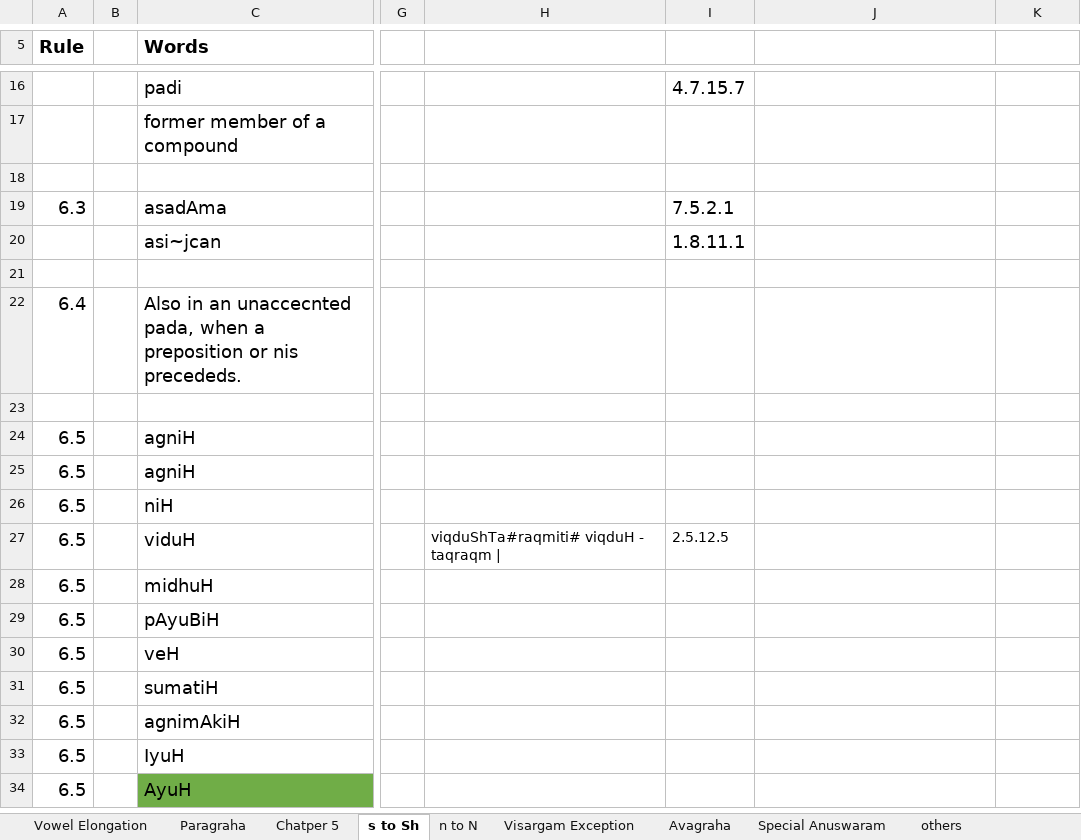
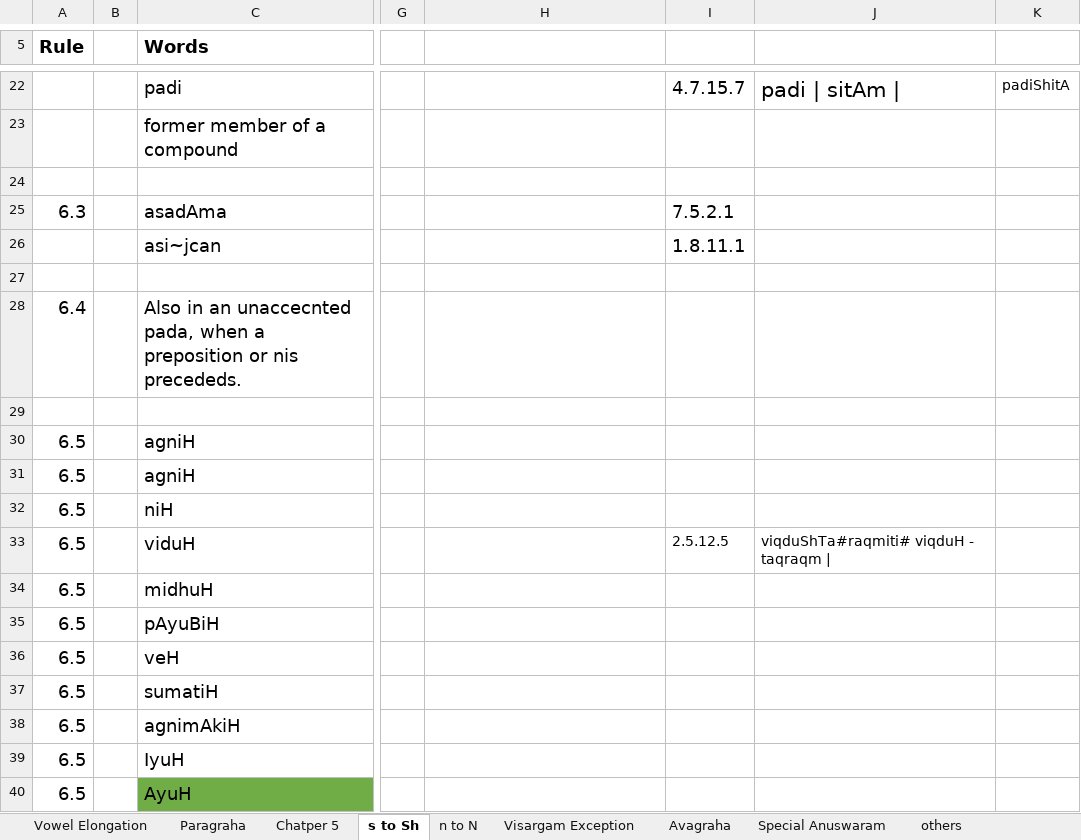
Before and after one commit to KYVeda/texts, an Excel workbook: TS Jatai Working/prAtiSAkyam Rules sayaNaaaaa.xlsx, sheet s to Sh, drawn as a sheet; only a part is shown, gaps mark what is left out; values as stored, in another font and other column widths than the file's, no borders; addresses are those after the commit; the diff covers the shown part only; the diff names each change by its address in the sheet, - before the commit and + after, or states it on an @@ line.

```diff
--- a/TS Jatai Working/prAtiSAkyam Rules sayaNaaaaa.xlsx (sheet s to Sh)
+++ b/TS Jatai Working/prAtiSAkyam Rules sayaNaaaaa.xlsx (sheet s to Sh)
-J22: (empty)
+J22: padi | sitAm |
-K22: (empty)
+K22: padiShitA
-H33: viqduShTa#raqmiti# viqduH - taqraqm |
+H33: (empty)
-J33: (empty)
+J33: viqduShTa#raqmiti# viqduH - taqraqm |
```
Also changed, not shown: 6 added rows, 24 edited cells and cell formats elsewhere in this sheet, sheet Chatper 5, 19 other files.
